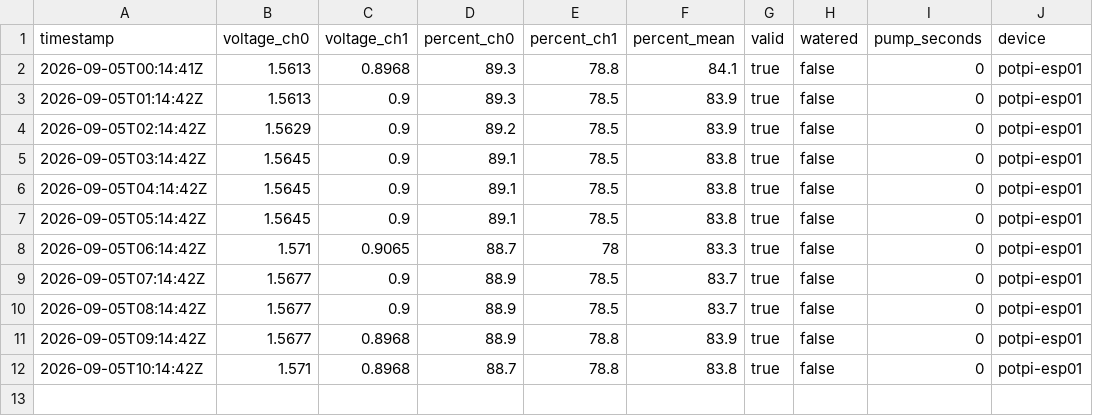
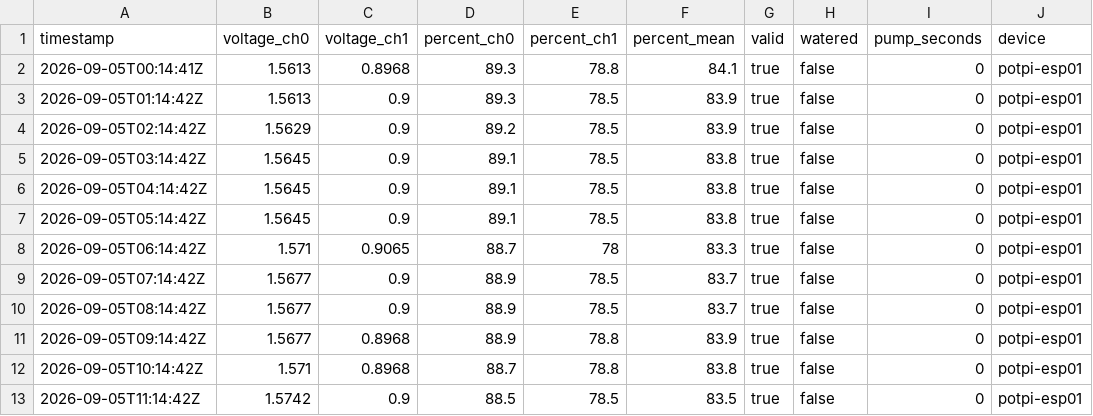
Before and after one commit to PhilWicke/potpi, a CSV file: data/2026-09-05.csv, drawn as a sheet; the diff names each change by its address in the sheet, - before the commit and + after, or states it on an @@ line.

```diff
--- a/data/2026-09-05.csv
+++ b/data/2026-09-05.csv
+row 13: 2026-09-05T11:14:42Z | 1.5742 | 0.9 | 88.5 | 78.5 | 83.5 | true | false | 0 | potpi-esp01
```
